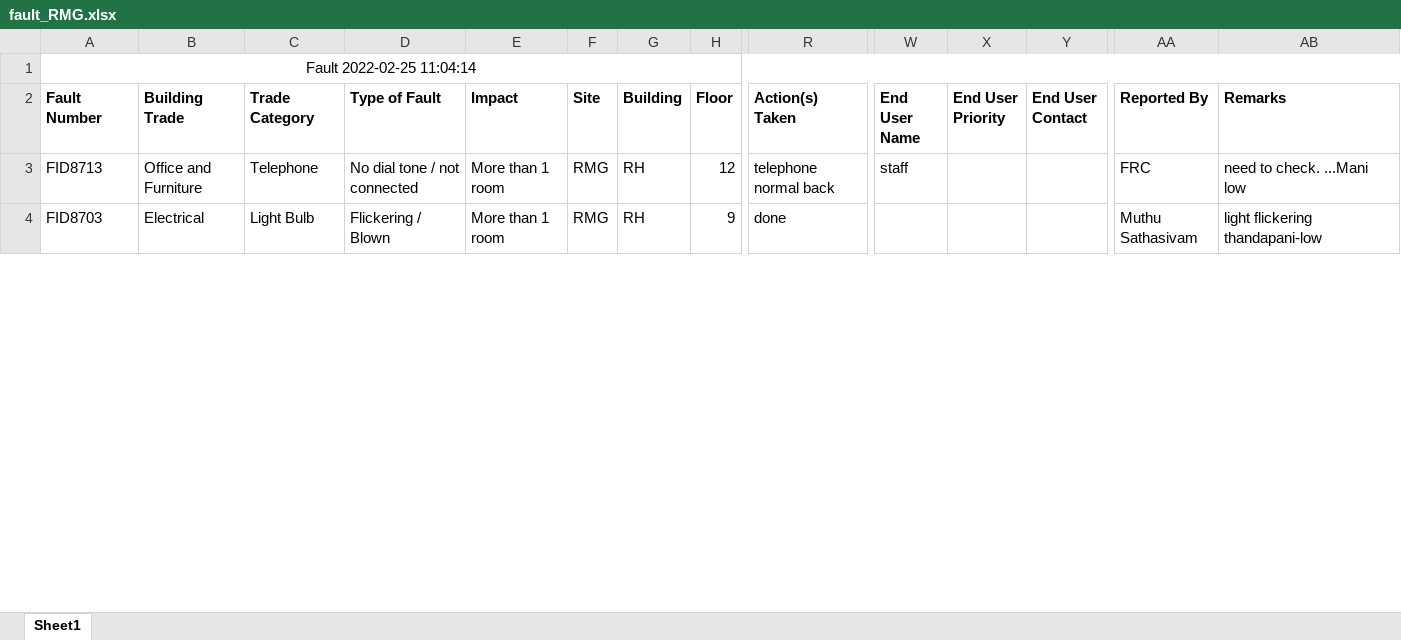
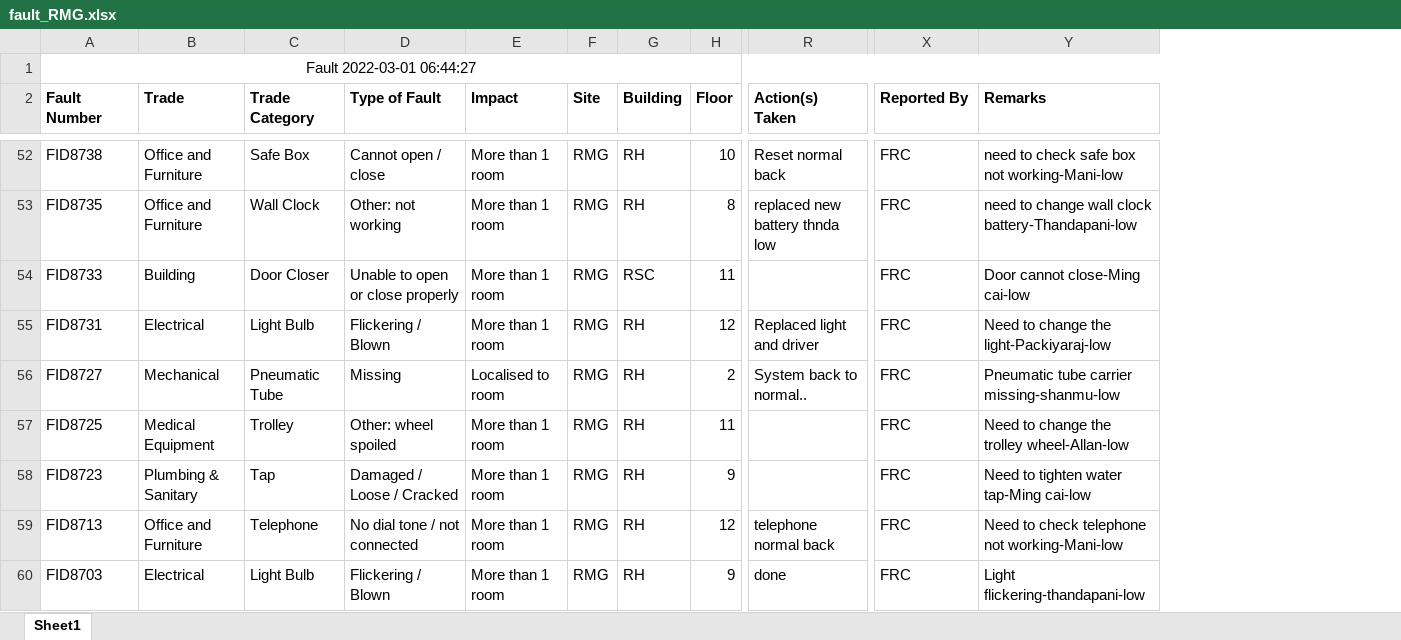
Before and after one commit to wenna0306/Feb_22_RMG, an Excel workbook: fault_RMG.xlsx, sheet Sheet1, drawn as a sheet; only a part is shown, gaps mark what is left out; values as stored, in another font and other column widths than the file's, no borders; removed rows and columns are numbered as before the commit, all else as after; rows hold the shown columns only; the diff covers the shown part only; the diff names each change by its address in the sheet, - before the commit and + after, or states it on an @@ line.

```diff
--- a/fault_RMG.xlsx (sheet Sheet1)
+++ b/fault_RMG.xlsx (sheet Sheet1)
-column W (End User Name), row 3: staff
-column X (End User Priority), empty
-column Y (End User Contact), empty
-A1 (Fault Number): Fault 2022-02-25 11:04:14
+A1 (Fault Number): Fault 2022-03-01 06:44:27
-B2: Building Trade
+B2: Trade
+row 52: FID8738 | Office and Furniture | Safe Box | Cannot open / close | More than 1 room | RMG | RH | 10 | Reset normal back | FRC | need to check safe box not working-Mani-low
+row 53: FID8735 | Office and Furniture | Wall Clock | Other: not working | More than 1 room | RMG | RH | 8 | replaced new battery thnda low | FRC | need to change wall clock battery-Thandapani-low
+row 54: FID8733 | Building | Door Closer | Unable to open or close properly | More than 1 room | RMG | RSC | 11 |  | FRC | Door cannot close-Ming cai-low
+row 55: FID8731 | Electrical | Light Bulb | Flickering / Blown | More than 1 room | RMG | RH | 12 | Replaced light and driver | FRC | Need to change the light-Packiyaraj-low
+row 56: FID8727 | Mechanical | Pneumatic Tube | Missing | Localised to room | RMG | RH | 2 | System back to normal.. | FRC | Pneumatic tube carrier missing-shanmu-low
+row 57: FID8725 | Medical Equipment | Trolley | Other: wheel spoiled | More than 1 room | RMG | RH | 11 |  | FRC | Need to change the trolley wheel-Allan-low
+row 58: FID8723 | Plumbing & Sanitary | Tap | Damaged / Loose / Cracked | More than 1 room | RMG | RH | 9 |  | FRC | Need to tighten water tap-Ming cai-low
-Y59 (Remarks): need to check. ...Mani low
+Y59 (Remarks): Need to check telephone not working-Mani-low
-X60 (Reported By): Muthu Sathasivam
+X60 (Reported By): FRC
-Y60 (Remarks): light flickering thandapani-low
+Y60 (Remarks): Light flickering-thandapani-low
```
Also changed, not shown: 49 added rows and 325 edited cells elsewhere in this sheet, schedules_RMG.xlsx, 2 other files.
